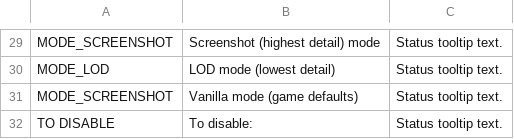
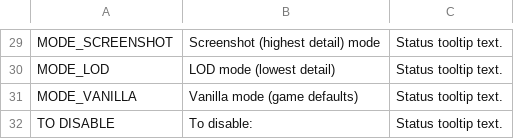
Before and after one commit to algernon-A/VisibilityControl, a CSV file: Translations/en-EN.csv, drawn as a sheet; only a part is shown, gaps mark what is left out.

```diff
--- a/Translations/en-EN.csv
+++ b/Translations/en-EN.csv
@@ -30,3 +30,3 @@
 "MODE_LOD","LOD mode (lowest detail)","Status tooltip text."
-"MODE_SCREENSHOT","Vanilla mode (game defaults)","Status tooltip text."
+"MODE_VANILLA","Vanilla mode (game defaults)","Status tooltip text."
 "TO DISABLE","To disable:","Status tooltip text."
```
Also changed, not shown: 1 other file.
